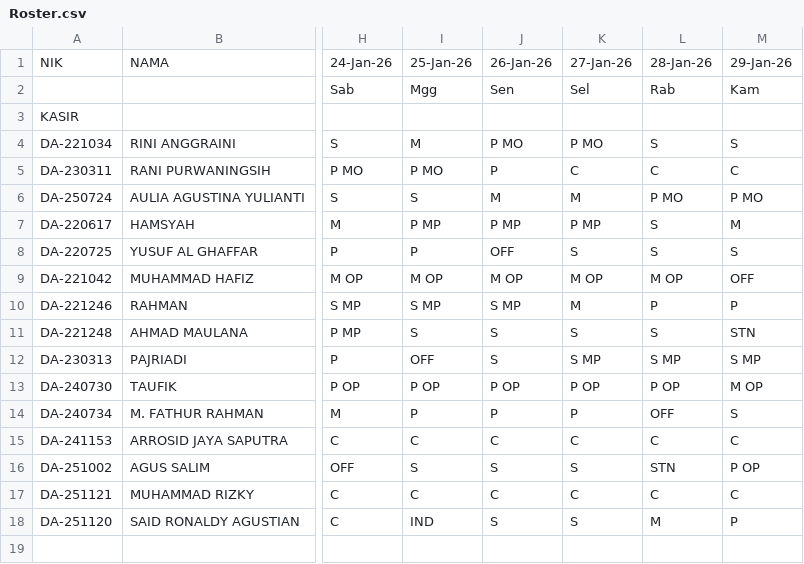
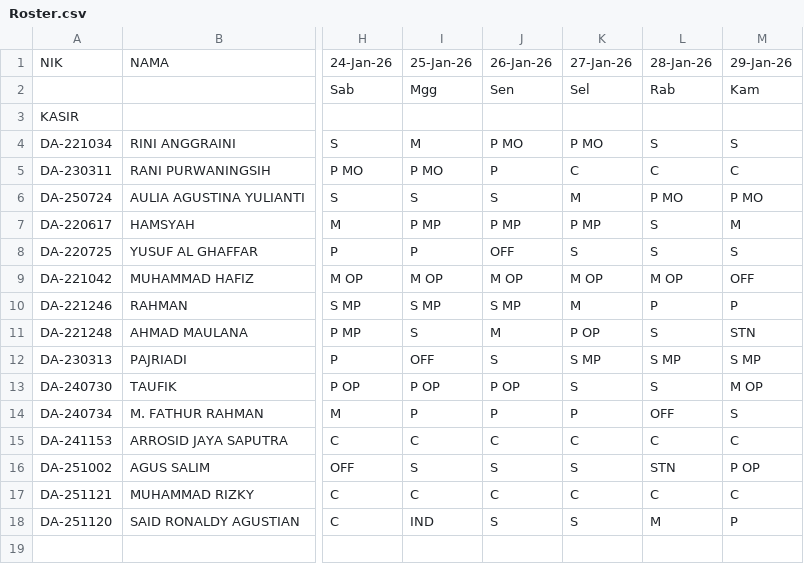
Before and after one commit to martbib1-crypto/roster-ppa-mart, a CSV file: Roster.csv, drawn as a sheet; only a part is shown, gaps mark what is left out; the diff names each change by its address in the sheet, - before the commit and + after, or states it on an @@ line.

Commit message:
Add files via upload

```diff
--- a/Roster.csv
+++ b/Roster.csv
-J6: M
+J6: S
-J11: S
+J11: M
-K11: S
+K11: P OP
-K13: P OP
+K13: S
-L13: P OP
+L13: S
```
